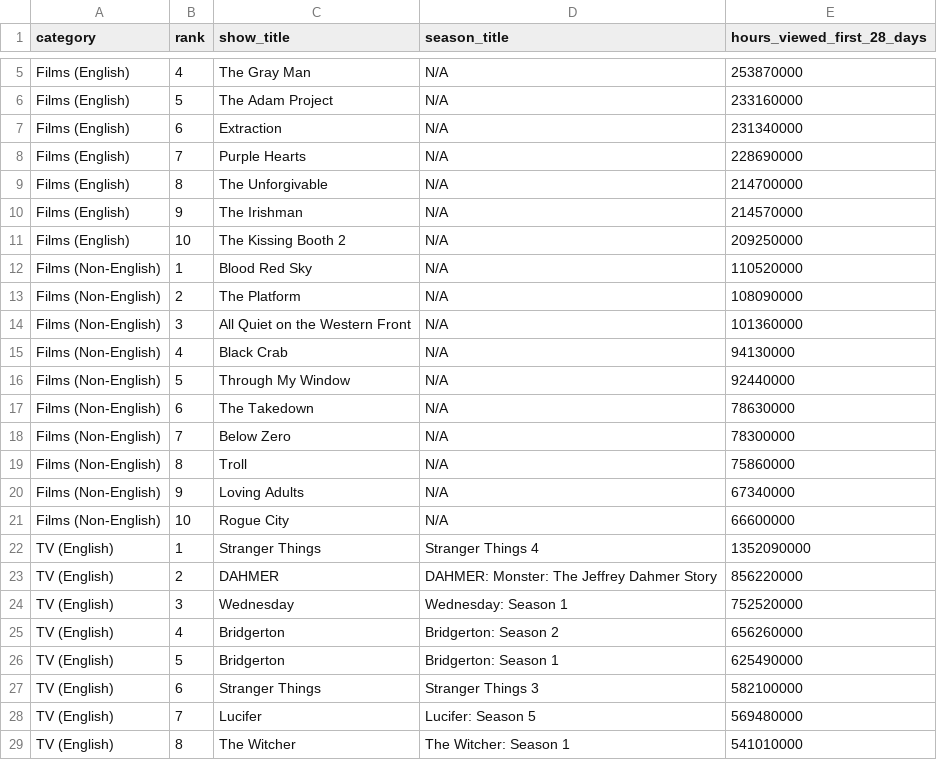
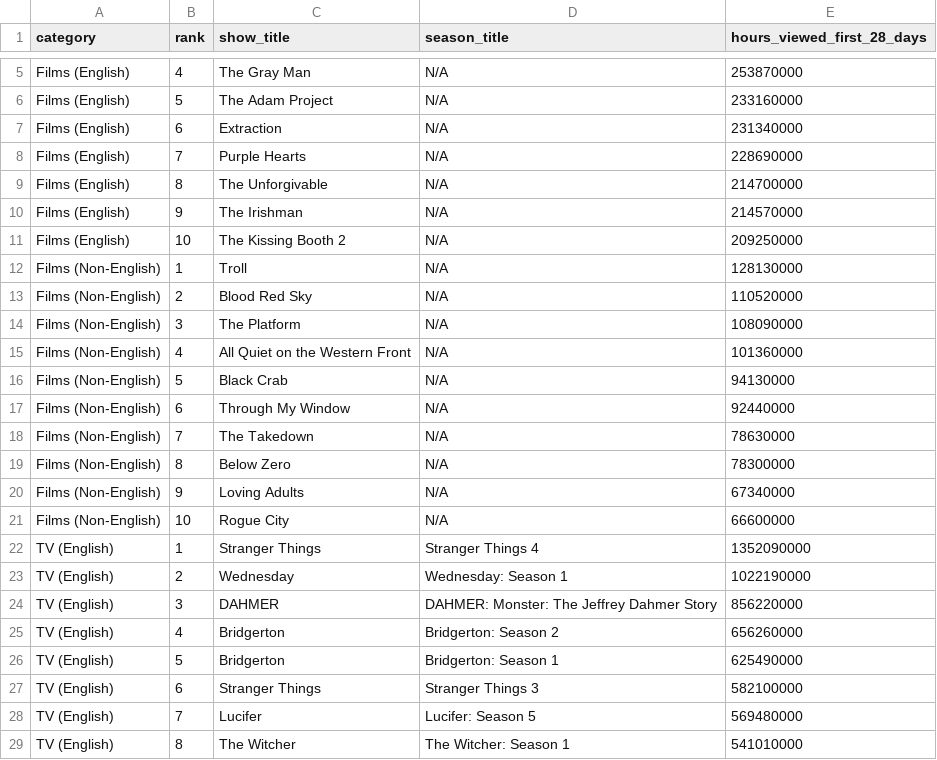
Before and after one commit to dbready/netflix_top10, a TSV file: most-popular.tsv, drawn as a sheet; only a part is shown, gaps mark what is left out.

```diff
--- a/most-popular.tsv
+++ b/most-popular.tsv
@@ -11,10 +11,10 @@ Films (English)	9	The Irishman	N/A	214570000
 Films (English)	10	The Kissing Booth 2	N/A	209250000
-Films (Non-English)	1	Blood Red Sky	N/A	110520000
-Films (Non-English)	2	The Platform	N/A	108090000
-Films (Non-English)	3	All Quiet on the Western Front	N/A	101360000
-Films (Non-English)	4	Black Crab	N/A	94130000
-Films (Non-English)	5	Through My Window	N/A	92440000
-Films (Non-English)	6	The Takedown	N/A	78630000
-Films (Non-English)	7	Below Zero	N/A	78300000
-Films (Non-English)	8	Troll	N/A	75860000
+Films (Non-English)	1	Troll	N/A	128130000
+Films (Non-English)	2	Blood Red Sky	N/A	110520000
+Films (Non-English)	3	The Platform	N/A	108090000
+Films (Non-English)	4	All Quiet on the Western Front	N/A	101360000
+Films (Non-English)	5	Black Crab	N/A	94130000
+Films (Non-English)	6	Through My Window	N/A	92440000
+Films (Non-English)	7	The Takedown	N/A	78630000
+Films (Non-English)	8	Below Zero	N/A	78300000
 Films (Non-English)	9	Loving Adults	N/A	67340000
@@ -22,4 +22,4 @@ Films (Non-English)	10	Rogue City	N/A	66600000
 TV (English)	1	Stranger Things	Stranger Things 4	1352090000
-TV (English)	2	DAHMER	DAHMER: Monster: The Jeffrey Dahmer Story	856220000
-TV (English)	3	Wednesday	Wednesday: Season 1	752520000
+TV (English)	2	Wednesday	Wednesday: Season 1	1022190000
+TV (English)	3	DAHMER	DAHMER: Monster: The Jeffrey Dahmer Story	856220000
 TV (English)	4	Bridgerton	Bridgerton: Season 2	656260000
```
Also changed, not shown: all-weeks-global.tsv.
